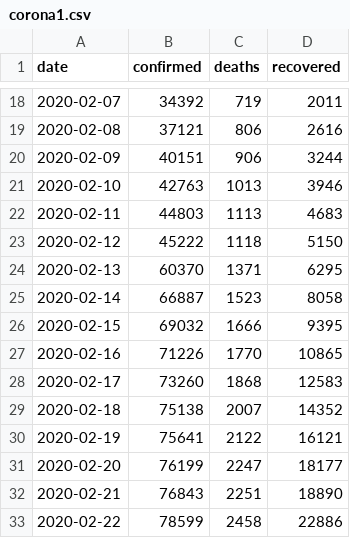
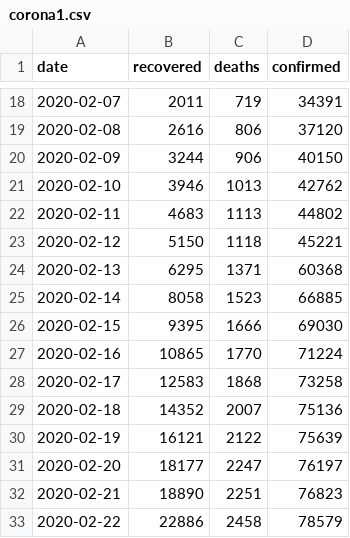
Before and after one commit to Dimanjan/csv, a CSV file: corona1.csv, drawn as a sheet; only a part is shown, gaps mark what is left out; the diff covers the shown part only.

```diff
--- a/corona1.csv
+++ b/corona1.csv
@@ -1 +1 @@
-date,confirmed,deaths,recovered
+date,recovered,deaths,confirmed
@@ -18,16 +18,16 @@ date,confirmed,deaths,recovered
-2020-02-07,34392,719,2011
-2020-02-08,37121,806,2616
-2020-02-09,40151,906,3244
-2020-02-10,42763,1013,3946
-2020-02-11,44803,1113,4683
-2020-02-12,45222,1118,5150
-2020-02-13,60370,1371,6295
-2020-02-14,66887,1523,8058
-2020-02-15,69032,1666,9395
-2020-02-16,71226,1770,10865
-2020-02-17,73260,1868,12583
-2020-02-18,75138,2007,14352
-2020-02-19,75641,2122,16121
-2020-02-20,76199,2247,18177
-2020-02-21,76843,2251,18890
-2020-02-22,78599,2458,22886
+2020-02-07,2011,719,34391
+2020-02-08,2616,806,37120
+2020-02-09,3244,906,40150
+2020-02-10,3946,1013,42762
+2020-02-11,4683,1113,44802
+2020-02-12,5150,1118,45221
+2020-02-13,6295,1371,60368
+2020-02-14,8058,1523,66885
+2020-02-15,9395,1666,69030
+2020-02-16,10865,1770,71224
+2020-02-17,12583,1868,73258
+2020-02-18,14352,2007,75136
+2020-02-19,16121,2122,75639
+2020-02-20,18177,2247,76197
+2020-02-21,18890,2251,76823
+2020-02-22,22886,2458,78579
```
Also changed, not shown: 5 added rows and 63 edited cells elsewhere in this file.
